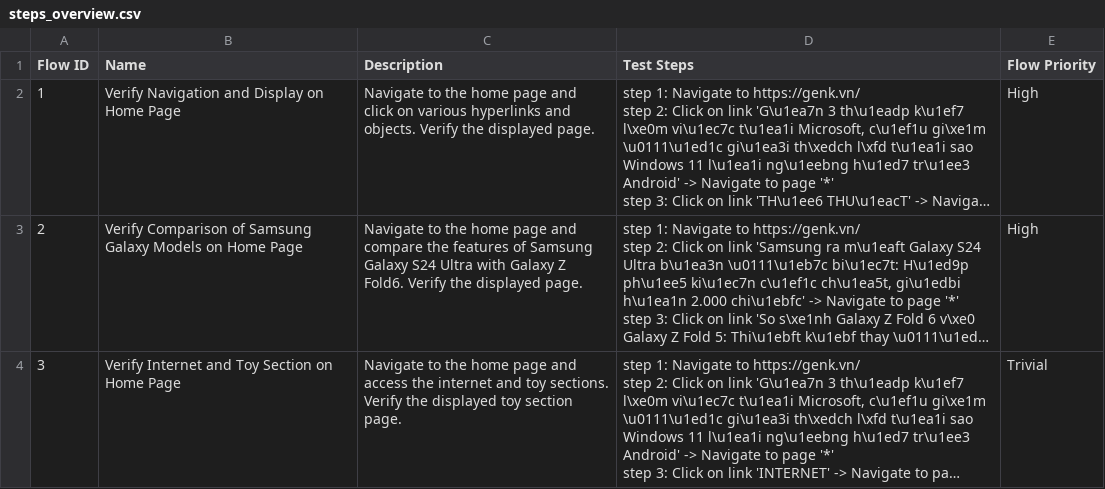
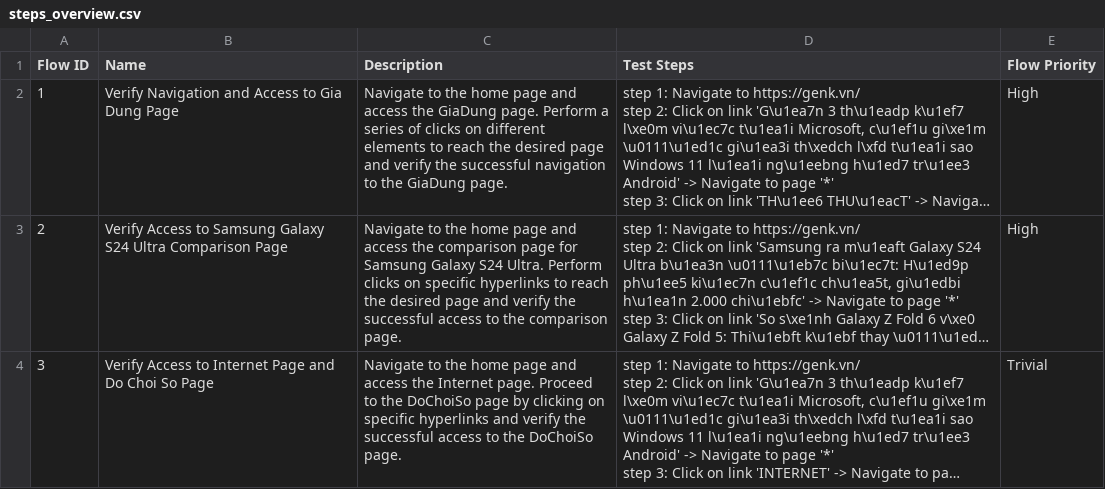
Before and after one commit to locthn/new-data-flow, a CSV file: Test Steps/steps_overview.csv, drawn as a sheet; long unchanged cells end in …; the diff names each change by its address in the sheet, - before the commit and + after, or states it on an @@ line.

```diff
--- a/Test Steps/steps_overview.csv
+++ b/Test Steps/steps_overview.csv
-B2 (Name): Verify Navigation and Display on Home Page
+B2 (Name): Verify Navigation and Access to Gia Dung Page
-C2 (Description): …page and click on various hyperlinks and objects. Verify the displayed page.
+C2 (Description): …page and access the GiaDung page. Perform a series of clicks on different elements to reach the desired page and verify the successful navigation to the GiaDung page.
-B3 (Name): Verify Comparison of Samsung Galaxy Models on Home Page
+B3 (Name): Verify Access to Samsung Galaxy S24 Ultra Comparison Page
-C3 (Description): …page and compare the features of Samsung Galaxy S24 Ultra with Galaxy Z Fold6. Verify the displayed page.
+C3 (Description): …page and access the comparison page for Samsung Galaxy S24 Ultra. Perform clicks on specific hyperlinks to reach the desired page and verify the successful access to the comparison page.
-B4 (Name): Verify Internet and Toy Section on Home Page
+B4 (Name): Verify Access to Internet Page and Do Choi So Page
-C4 (Description): …access the internet and toy sections. Verify the displayed toy section page.
+C4 (Description): …access the Internet page. Proceed to the DoChoiSo page by clicking on specific hyperlinks and verify the successful access to the DoChoiSo page.
```
Also changed, not shown: 25 other files.
